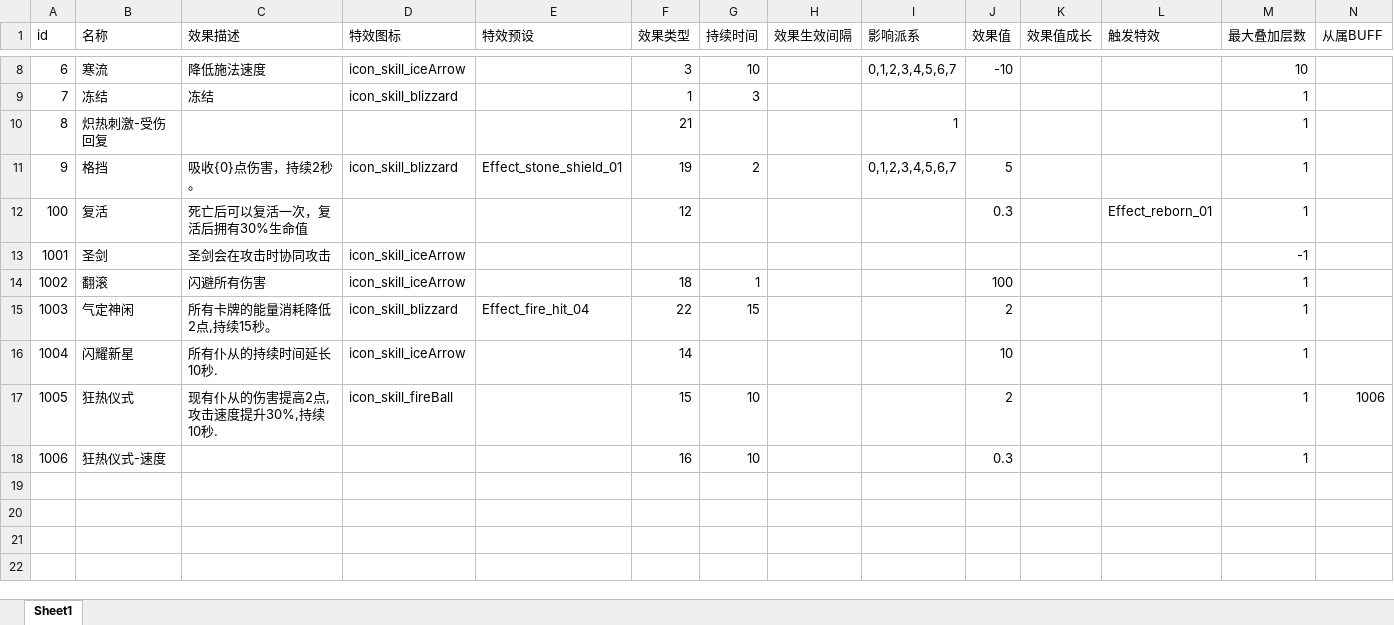
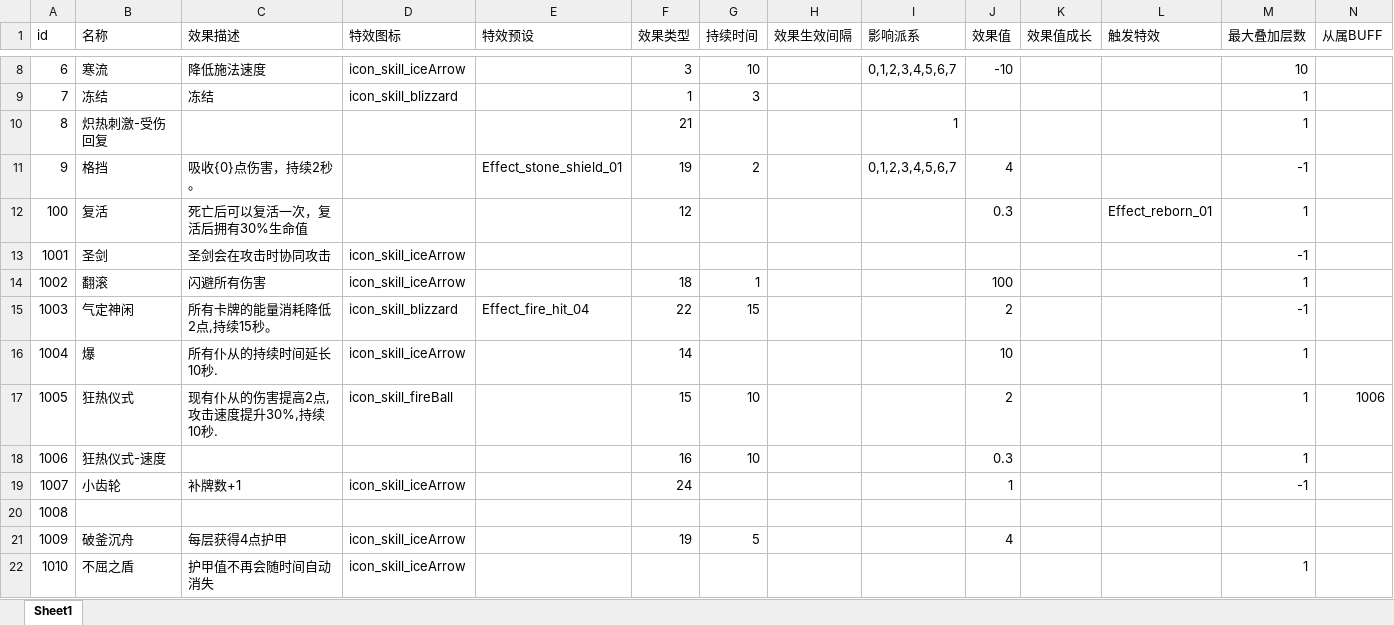
Before and after one commit to heizmoon/MagicPlay, an Excel workbook: Client/Assets/Data/Buff.xlsx, sheet Sheet1, drawn as a sheet; only a part is shown, gaps mark what is left out; values as stored, in another font and other column widths than the file's, no borders; rows hold the shown columns only; the diff names each change by its address in the sheet, - before the commit and + after, or states it on an @@ line.

```diff
--- a/Client/Assets/Data/Buff.xlsx (sheet Sheet1)
+++ b/Client/Assets/Data/Buff.xlsx (sheet Sheet1)
-D11 (特效图标): icon_skill_blizzard
+D11 (特效图标): (empty)
-J11 (效果值): 5
+J11 (效果值): 4
-M11 (最大叠加层数): 1
+M11 (最大叠加层数): -1
-M15 (最大叠加层数): 1
+M15 (最大叠加层数): -1
-B16 (名称): 闪耀新星
+B16 (名称): 爆
+row 19: 1007 | 小齿轮 | 补牌数+1 | icon_skill_iceArrow |  | 24 |  |  |  | 1 |  |  | -1
+row 20: 1008
+row 21: 1009 | 破釜沉舟 | 每层获得4点护甲 | icon_skill_iceArrow |  | 19 | 5 |  |  | 4
+row 22: 1010 | 不屈之盾 | 护甲值不再会随时间自动消失 | icon_skill_iceArrow |  |  |  |  |  |  |  |  | 1
```
Also changed, not shown: Client/Assets/Data/Character.xlsx, Client/Assets/Data/Skill.xlsx, 19 other files.
